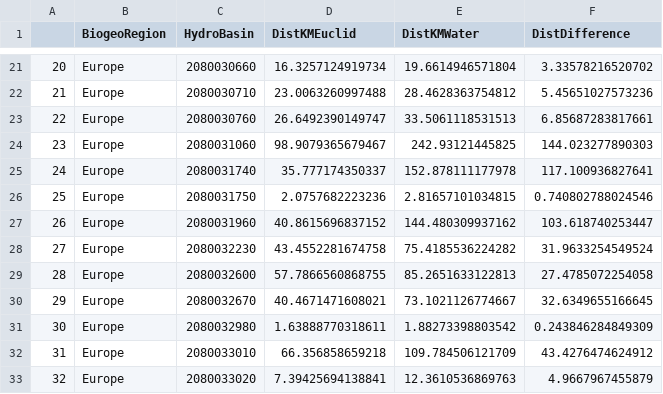
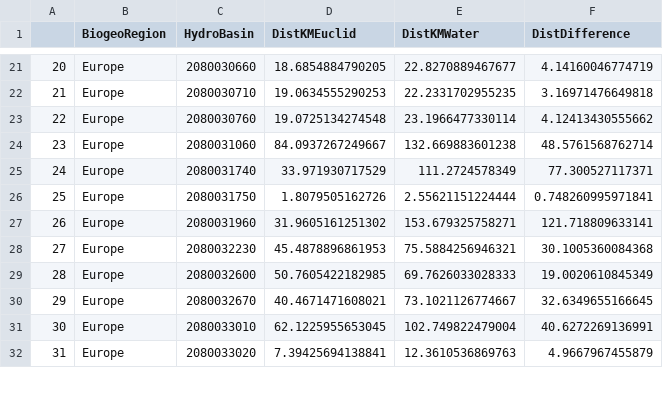
Before and after one commit to ksirving/sYNGEO_2023, a CSV file: output_data/03_mean_distances.csv, drawn as a sheet; only a part is shown, gaps mark what is left out; removed rows and columns are numbered as before the commit, all else as after; the diff covers the shown part only; the diff names each change by its address in the sheet, - before the commit and + after, or states it on an @@ line.

```diff
--- a/output_data/03_mean_distances.csv
+++ b/output_data/03_mean_distances.csv
-D21 (DistKMEuclid): 16.3257124919734
+D21 (DistKMEuclid): 18.6854884790205
-E21 (DistKMWater): 19.6614946571804
+E21 (DistKMWater): 22.8270889467677
-F21 (DistDifference): 3.33578216520702
+F21 (DistDifference): 4.14160046774719
-D22 (DistKMEuclid): 23.0063260997488
+D22 (DistKMEuclid): 19.0634555290253
-E22 (DistKMWater): 28.4628363754812
+E22 (DistKMWater): 22.2331702955235
-F22 (DistDifference): 5.45651027573236
+F22 (DistDifference): 3.16971476649818
-D23 (DistKMEuclid): 26.6492390149747
+D23 (DistKMEuclid): 19.0725134274548
-E23 (DistKMWater): 33.5061118531513
+E23 (DistKMWater): 23.1966477330114
-F23 (DistDifference): 6.85687283817661
+F23 (DistDifference): 4.12413430555662
-D24 (DistKMEuclid): 98.9079365679467
+D24 (DistKMEuclid): 84.0937267249667
-E24 (DistKMWater): 242.93121445825
+E24 (DistKMWater): 132.669883601238
-F24 (DistDifference): 144.023277890303
+F24 (DistDifference): 48.5761568762714
-D25 (DistKMEuclid): 35.777174350337
+D25 (DistKMEuclid): 33.971930717529
-E25 (DistKMWater): 152.878111177978
+E25 (DistKMWater): 111.2724578349
-F25 (DistDifference): 117.100936827641
+F25 (DistDifference): 77.300527117371
-D26 (DistKMEuclid): 2.0757682223236
+D26 (DistKMEuclid): 1.8079505162726
-E26 (DistKMWater): 2.81657101034815
+E26 (DistKMWater): 2.55621151224444
-F26 (DistDifference): 0.740802788024546
+F26 (DistDifference): 0.748260995971841
-D27 (DistKMEuclid): 40.8615696837152
+D27 (DistKMEuclid): 31.9605161251302
-E27 (DistKMWater): 144.480309937162
+E27 (DistKMWater): 153.679325758271
-F27 (DistDifference): 103.618740253447
+F27 (DistDifference): 121.718809633141
-D28 (DistKMEuclid): 43.4552281674758
+D28 (DistKMEuclid): 45.4878896861953
-E28 (DistKMWater): 75.4185536224282
+E28 (DistKMWater): 75.5884256946321
-F28 (DistDifference): 31.9633254549524
+F28 (DistDifference): 30.1005360084368
-D29 (DistKMEuclid): 57.7866560868755
+D29 (DistKMEuclid): 50.7605422182985
-E29 (DistKMWater): 85.2651633122813
+E29 (DistKMWater): 69.7626033028333
-F29 (DistDifference): 27.4785072254058
+F29 (DistDifference): 19.0020610845349
-row 31: 30 | Europe | 2080032980 | 1.63888770318611 | 1.88273398803542 | 0.243846284849309
@@ column A renumbered from row 31 down @@
-D31 (DistKMEuclid): 66.356858659218
+D31 (DistKMEuclid): 62.1225955653045
-E31 (DistKMWater): 109.784506121709
+E31 (DistKMWater): 102.749822479004
-F31 (DistDifference): 43.4276474624912
+F31 (DistDifference): 40.6272269136991
```
Also changed, not shown: 42 edited cells elsewhere in this file, 40 other files.
